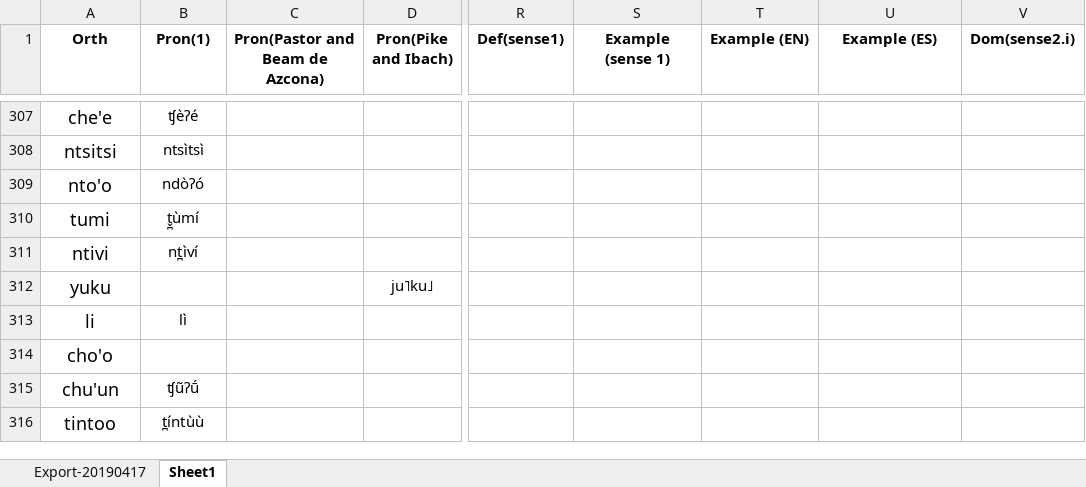
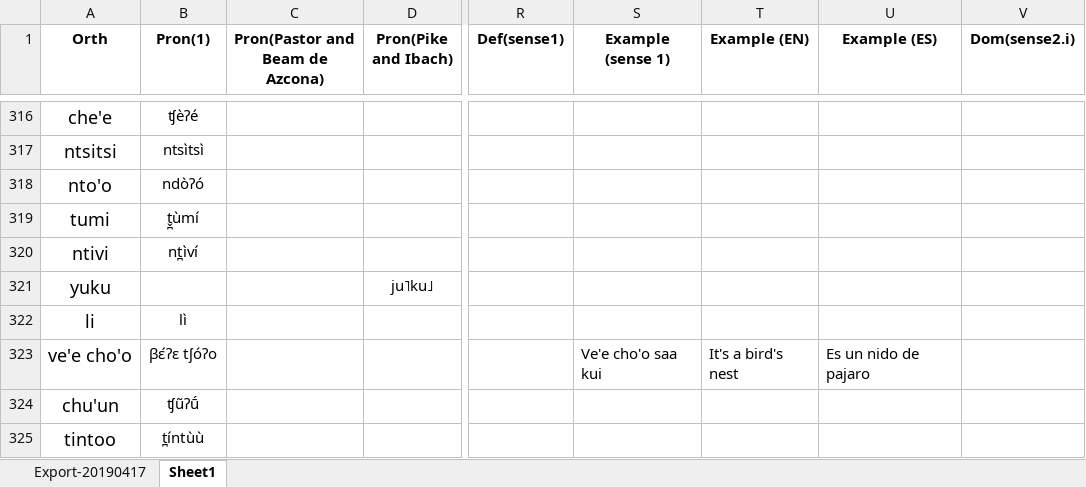
Before and after one commit to iljackb/Mixtepec_Mixtec, an Excel workbook: exports/MIX-Lexicon-TEI-Dict-csv.xlsx, sheet Sheet1, drawn as a sheet; only a part is shown, gaps mark what is left out; values as stored, in another font and other column widths than the file's, no borders; addresses are those after the commit; the diff covers the shown part only; the diff names each change by its address in the sheet, - before the commit and + after, or states it on an @@ line.

```diff
--- a/exports/MIX-Lexicon-TEI-Dict-csv.xlsx (sheet Sheet1)
+++ b/exports/MIX-Lexicon-TEI-Dict-csv.xlsx (sheet Sheet1)
-A323 (Orth): cho'o
+A323 (Orth): ve'e cho'o
-B323 (Pron(1)): (empty)
+B323 (Pron(1)): βɛ́ʔɛ tʃóʔo
-S323 (Example (sense 1)): (empty)
+S323 (Example (sense 1)): Ve'e cho'o saa kui
-T323 (Example (EN)): (empty)
+T323 (Example (EN)): It's a bird's nest
-U323 (Example (ES)): (empty)
+U323 (Example (ES)): Es un nido de pajaro
```
Also changed, not shown: 22 added rows, 2 removed rows and 29 edited cells elsewhere in this sheet, sheet Export-20190417, 6 other files.
